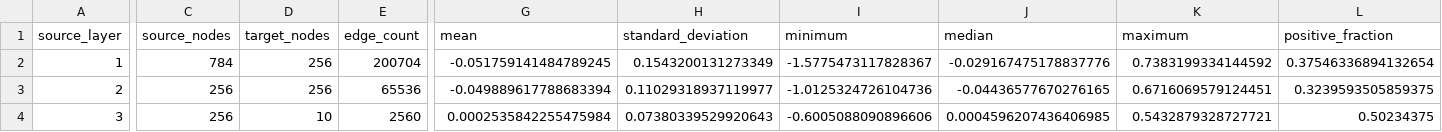
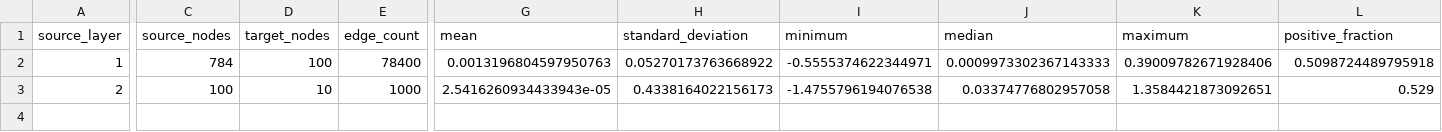
Before and after one commit to paramecium0630/Energetics, a CSV file: analysis/weight_statistics_by_layer.csv, drawn as a sheet; only a part is shown, gaps mark what is left out; rows hold the shown columns only; the diff names each change by its address in the sheet, - before the commit and + after, or states it on an @@ line.

Commit message:
change the directory of the shuffle data

```diff
--- a/analysis/weight_statistics_by_layer.csv
+++ b/analysis/weight_statistics_by_layer.csv
-D2 (target_nodes): 256
+D2 (target_nodes): 100
-E2 (edge_count): 200704
+E2 (edge_count): 78400
-G2 (mean): -0.051759141484789245
+G2 (mean): 0.0013196804597950763
-H2 (standard_deviation): 0.1543200131273349
+H2 (standard_deviation): 0.05270173763668922
-I2 (minimum): -1.5775473117828367
+I2 (minimum): -0.5555374622344971
-J2 (median): -0.029167475178837776
+J2 (median): 0.0009973302367143333
-K2 (maximum): 0.7383199334144592
+K2 (maximum): 0.39009782671928406
-L2 (positive_fraction): 0.37546336894132654
+L2 (positive_fraction): 0.5098724489795918
-C3 (source_nodes): 256
+C3 (source_nodes): 100
-D3 (target_nodes): 256
+D3 (target_nodes): 10
-E3 (edge_count): 65536
+E3 (edge_count): 1000
-G3 (mean): -0.049889617788683394
+G3 (mean): 2.5416260934433943e-05
-H3 (standard_deviation): 0.11029318937119977
+H3 (standard_deviation): 0.4338164022156173
-I3 (minimum): -1.0125324726104736
+I3 (minimum): -1.4755796194076538
-J3 (median): -0.04436577670276165
+J3 (median): 0.03374776802957058
-K3 (maximum): 0.6716069579124451
+K3 (maximum): 1.3584421873092651
-L3 (positive_fraction): 0.3239593505859375
+L3 (positive_fraction): 0.529
-row 4: 3 | 256 | 10 | 2560 | 0.0002535842255475984 | 0.07380339529920643 | -0.6005088090896606 | 0.0004596207436406985 | 0.5432879328727721 | 0.50234375
```
Also changed, not shown: analysis/bias_statistics_by_layer.csv, 26 other files.
